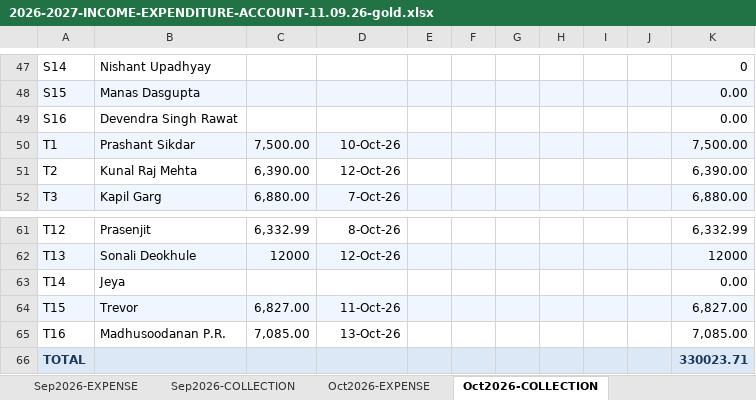
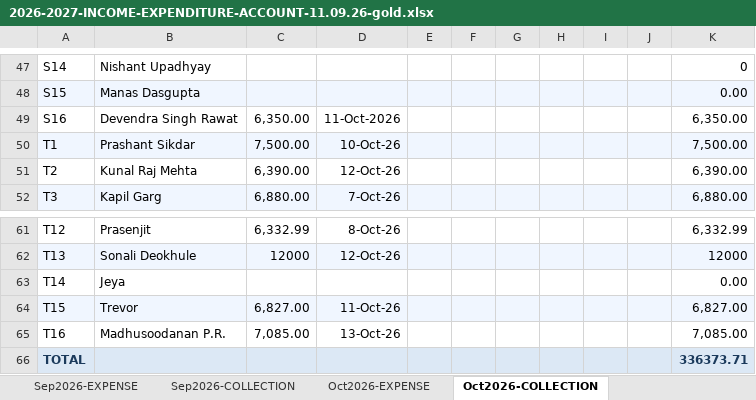
Before and after one commit to manapristine/manapristine, an Excel workbook: db/accounts/2026-2027-INCOME-EXPENDITURE-ACCOUNT-11.09.26-gold.xlsx, sheet Oct2026-COLLECTION, drawn as a sheet; only a part is shown, gaps mark what is left out; values as stored, in another font and other column widths than the file's, no borders; the diff names each change by its address in the sheet, - before the commit and + after, or states it on an @@ line.

```diff
--- a/db/accounts/2026-2027-INCOME-EXPENDITURE-ACCOUNT-11.09.26-gold.xlsx (sheet Oct2026-COLLECTION)
+++ b/db/accounts/2026-2027-INCOME-EXPENDITURE-ACCOUNT-11.09.26-gold.xlsx (sheet Oct2026-COLLECTION)
-C49: (empty)
+C49: 6,350.00
-D49: (empty)
+D49: 11-Oct-2026
-K49: 0.00
+K49: 6,350.00
-K66: 330023.71
+K66: 336373.71
```
Also changed, not shown: sheet INCOME-EXPENSE-CYCLES, 4 other files.
